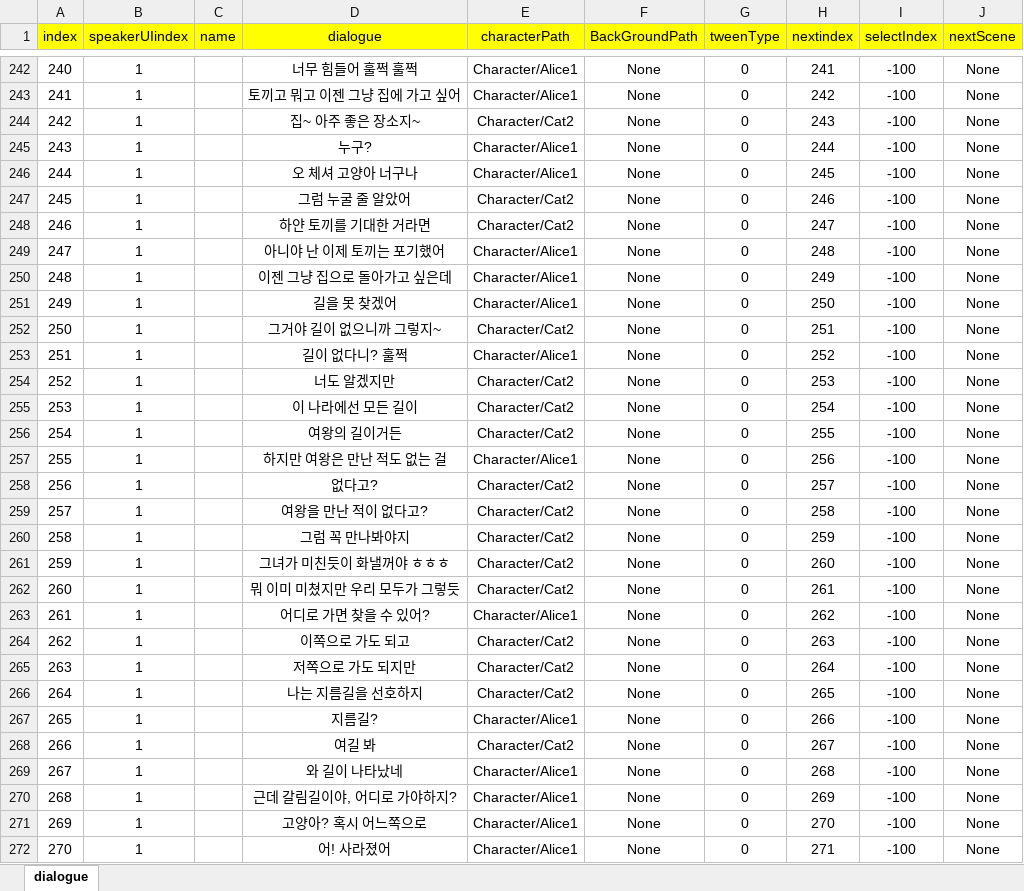
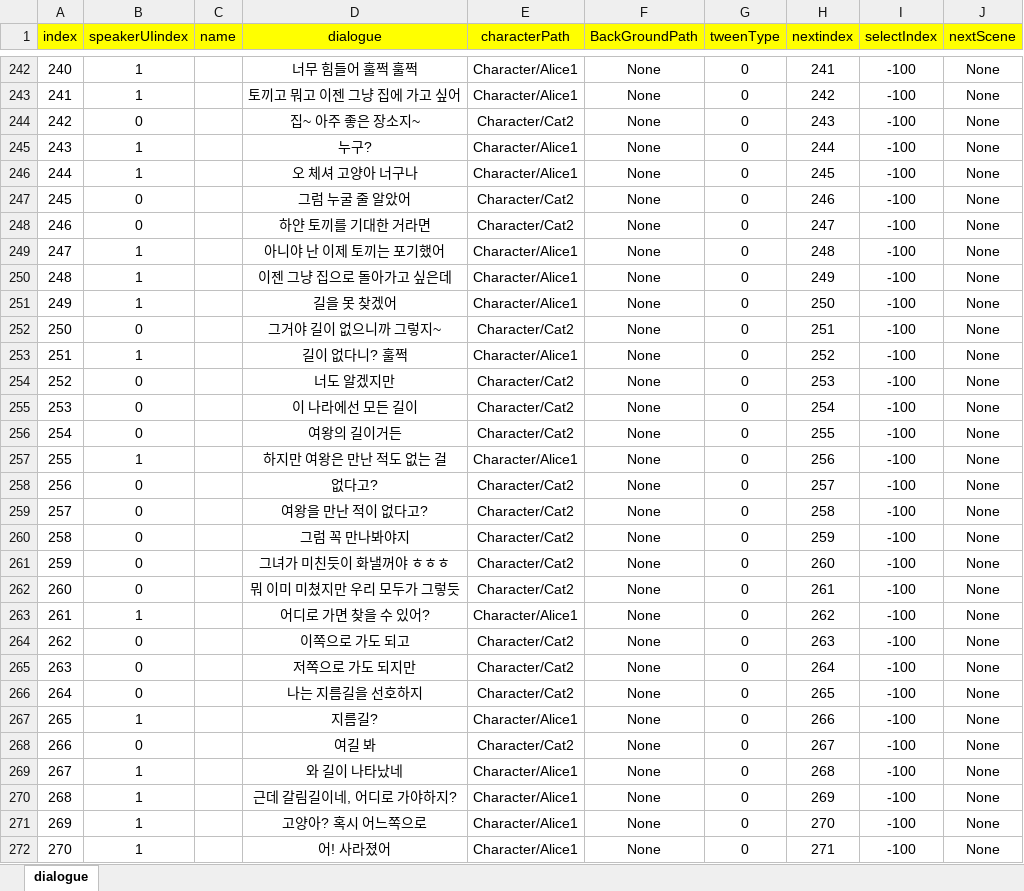
Before and after one commit to RyuHaJung/DialogSystem, an Excel workbook: Assets/Resources/ExcelDB/DialogueDB.xlsx, sheet dialogue, drawn as a sheet; only a part is shown, gaps mark what is left out; values as stored, in another font and other column widths than the file's, no borders; the diff covers the shown part only; the diff names each change by its address in the sheet, - before the commit and + after, or states it on an @@ line.

```diff
--- a/Assets/Resources/ExcelDB/DialogueDB.xlsx (sheet dialogue)
+++ b/Assets/Resources/ExcelDB/DialogueDB.xlsx (sheet dialogue)
-B244 (speakerUIindex): 1
+B244 (speakerUIindex): 0
-B247:B248 (speakerUIindex): 1
+B247:B248 (speakerUIindex): 0
-B252 (speakerUIindex): 1
+B252 (speakerUIindex): 0
-B254:B256 (speakerUIindex): 1
+B254:B256 (speakerUIindex): 0
-B258:B262 (speakerUIindex): 1
+B258:B262 (speakerUIindex): 0
-B264:B266 (speakerUIindex): 1
+B264:B266 (speakerUIindex): 0
-B268 (speakerUIindex): 1
+B268 (speakerUIindex): 0
-D270 (dialogue): 근데 갈림길이야, 어디로 가야하지?
+D270 (dialogue): 근데 갈림길이네, 어디로 가야하지?
```
Also changed, not shown: 258 edited cells and cell formats elsewhere in this sheet, 1 other file.
